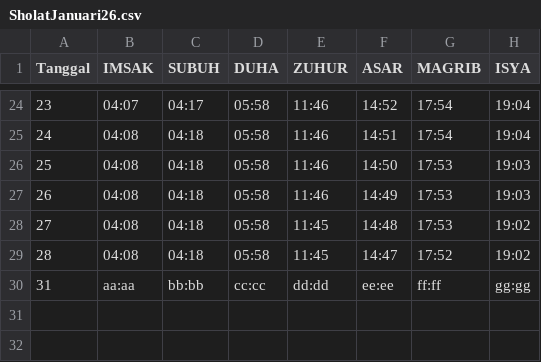
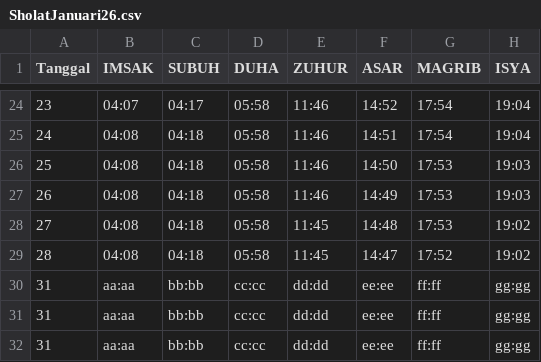
Before and after one commit to sukakacang69/jadwal-sholat, a CSV file: SholatJanuari26.csv, drawn as a sheet; only a part is shown, gaps mark what is left out.

```diff
--- a/SholatJanuari26.csv
+++ b/SholatJanuari26.csv
@@ -30 +30,3 @@ Tanggal,IMSAK,SUBUH,DUHA,ZUHUR,ASAR,MAGRIB,ISYA
 31,aa:aa,bb:bb,cc:cc,dd:dd,ee:ee,ff:ff,gg:gg
+31,aa:aa,bb:bb,cc:cc,dd:dd,ee:ee,ff:ff,gg:gg
+31,aa:aa,bb:bb,cc:cc,dd:dd,ee:ee,ff:ff,gg:gg
```
